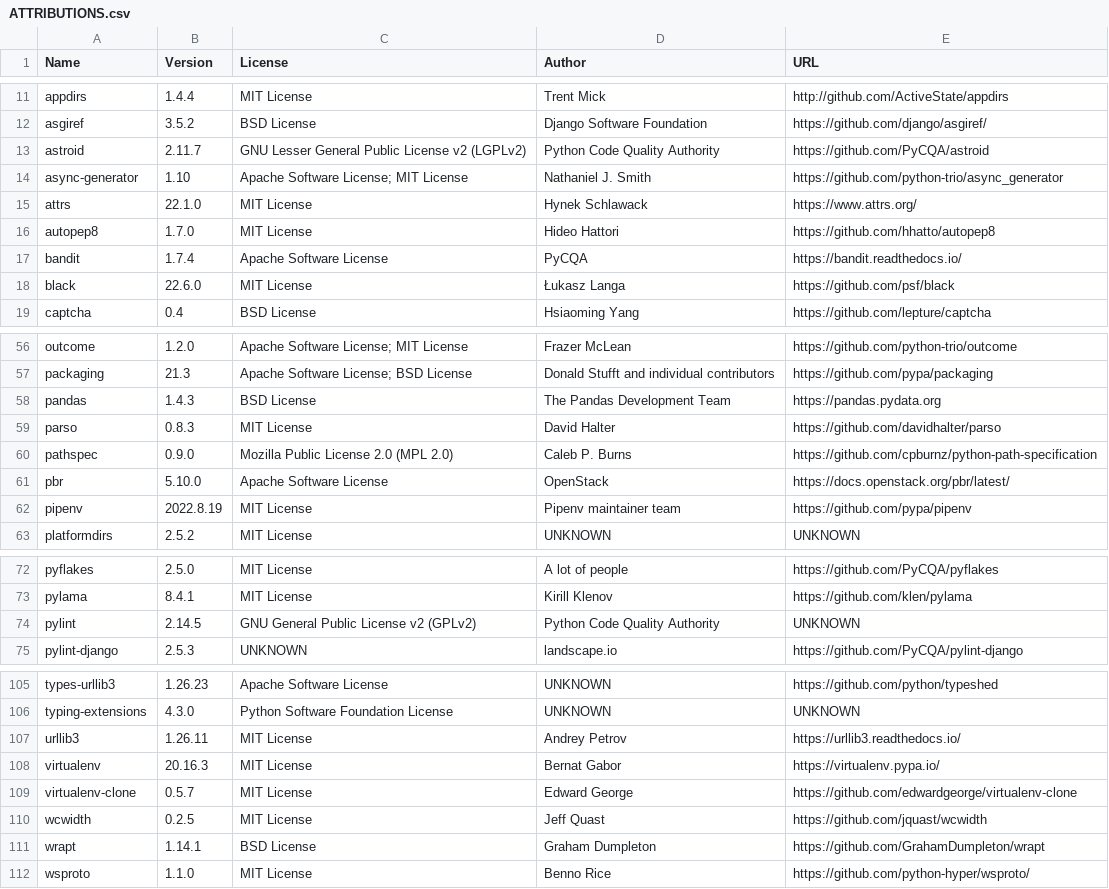
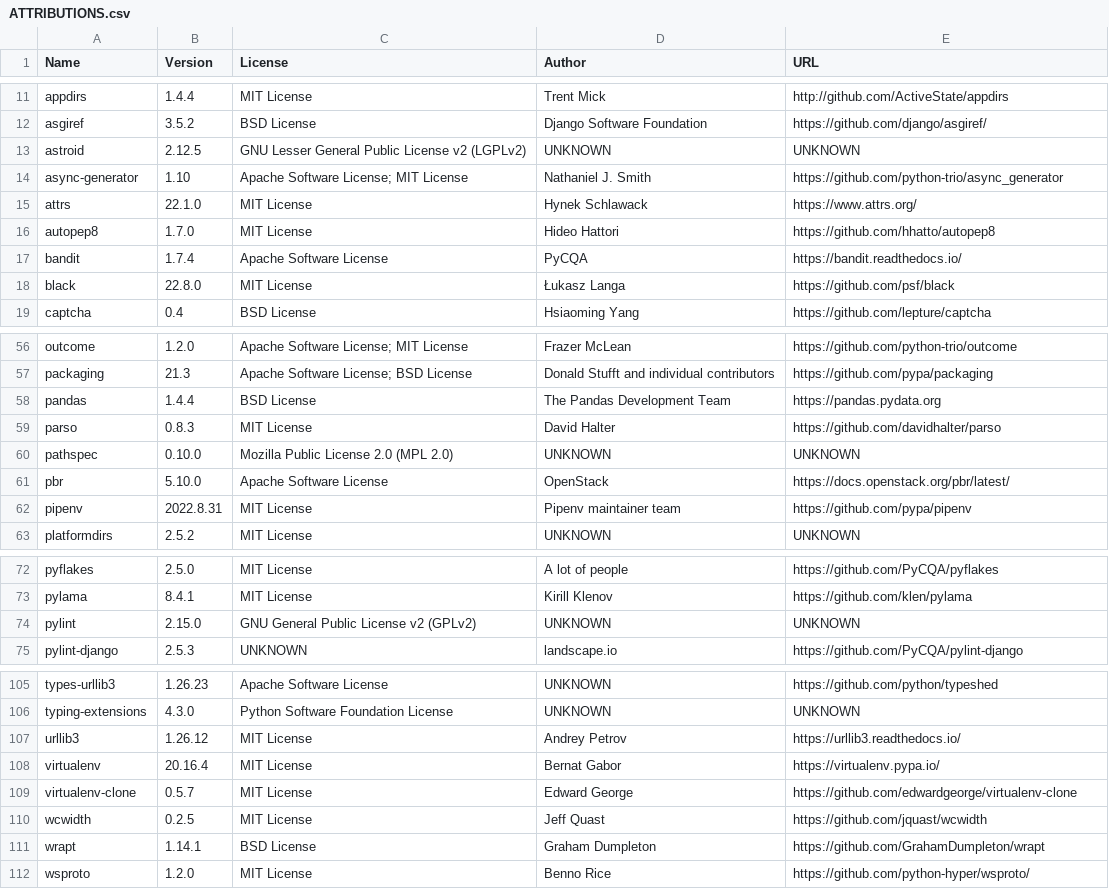
Before and after one commit to djbrown/hbscorez, a CSV file: ATTRIBUTIONS.csv, drawn as a sheet; only a part is shown, gaps mark what is left out; the diff covers the shown part only.

```diff
--- a/ATTRIBUTIONS.csv
+++ b/ATTRIBUTIONS.csv
@@ -12,3 +12,3 @@
 "asgiref","3.5.2","BSD License","Django Software Foundation","https://github.com/django/asgiref/"
-"astroid","2.11.7","GNU Lesser General Public License v2 (LGPLv2)","Python Code Quality Authority","https://github.com/PyCQA/astroid"
+"astroid","2.12.5","GNU Lesser General Public License v2 (LGPLv2)","UNKNOWN","UNKNOWN"
 "async-generator","1.10","Apache Software License; MIT License","Nathaniel J. Smith","https://github.com/python-trio/async_generator"
@@ -17,3 +17,3 @@
 "bandit","1.7.4","Apache Software License","PyCQA","https://bandit.readthedocs.io/"
-"black","22.6.0","MIT License","Łukasz Langa","https://github.com/psf/black"
+"black","22.8.0","MIT License","Łukasz Langa","https://github.com/psf/black"
 "captcha","0.4","BSD License","Hsiaoming Yang","https://github.com/lepture/captcha"
@@ -57,7 +57,7 @@
 "packaging","21.3","Apache Software License; BSD License","Donald Stufft and individual contributors","https://github.com/pypa/packaging"
-"pandas","1.4.3","BSD License","The Pandas Development Team","https://pandas.pydata.org"
+"pandas","1.4.4","BSD License","The Pandas Development Team","https://pandas.pydata.org"
 "parso","0.8.3","MIT License","David Halter","https://github.com/davidhalter/parso"
-"pathspec","0.9.0","Mozilla Public License 2.0 (MPL 2.0)","Caleb P. Burns","https://github.com/cpburnz/python-path-specification"
+"pathspec","0.10.0","Mozilla Public License 2.0 (MPL 2.0)","UNKNOWN","UNKNOWN"
 "pbr","5.10.0","Apache Software License","OpenStack","https://docs.openstack.org/pbr/latest/"
-"pipenv","2022.8.19","MIT License","Pipenv maintainer team","https://github.com/pypa/pipenv"
+"pipenv","2022.8.31","MIT License","Pipenv maintainer team","https://github.com/pypa/pipenv"
 "platformdirs","2.5.2","MIT License","UNKNOWN","UNKNOWN"
@@ -73,3 +73,3 @@
 "pylama","8.4.1","MIT License","Kirill Klenov","https://github.com/klen/pylama"
-"pylint","2.14.5","GNU General Public License v2 (GPLv2)","Python Code Quality Authority","UNKNOWN"
+"pylint","2.15.0","GNU General Public License v2 (GPLv2)","UNKNOWN","UNKNOWN"
 "pylint-django","2.5.3","UNKNOWN","landscape.io","https://github.com/PyCQA/pylint-django"
@@ -106,4 +106,4 @@
 "typing-extensions","4.3.0","Python Software Foundation License","UNKNOWN","UNKNOWN"
-"urllib3","1.26.11","MIT License","Andrey Petrov","https://urllib3.readthedocs.io/"
-"virtualenv","20.16.3","MIT License","Bernat Gabor","https://virtualenv.pypa.io/"
+"urllib3","1.26.12","MIT License","Andrey Petrov","https://urllib3.readthedocs.io/"
+"virtualenv","20.16.4","MIT License","Bernat Gabor","https://virtualenv.pypa.io/"
 "virtualenv-clone","0.5.7","MIT License","Edward George","https://github.com/edwardgeorge/virtualenv-clone"
@@ -111,2 +111,2 @@
 "wrapt","1.14.1","BSD License","Graham Dumpleton","https://github.com/GrahamDumpleton/wrapt"
-"wsproto","1.1.0","MIT License","Benno Rice","https://github.com/python-hyper/wsproto/"
+"wsproto","1.2.0","MIT License","Benno Rice","https://github.com/python-hyper/wsproto/"
```
Also changed, not shown: 3 edited cells elsewhere in this file, 1 other file.
